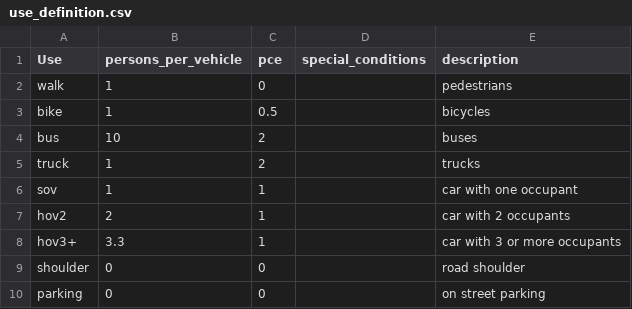
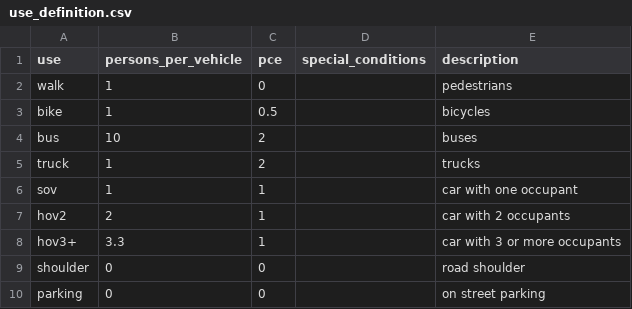
Before and after one commit to zephyr-data-specs/GMNS, a CSV file: Small_Network_Examples/use_definition.csv, drawn as a sheet.

Commit message:
Update use_definition.csv
typo

```diff
--- a/Small_Network_Examples/use_definition.csv
+++ b/Small_Network_Examples/use_definition.csv
@@ -1,2 +1,2 @@
-Use,persons_per_vehicle,pce,special_conditions,description
+use,persons_per_vehicle,pce,special_conditions,description
 walk,1,0,,pedestrians
```
